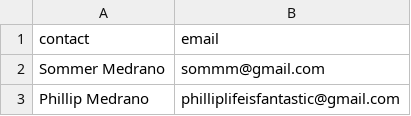
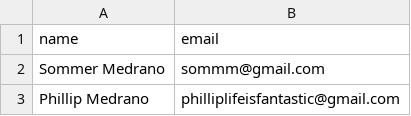
Before and after one commit to UBC-STAT/stat545.stat.ubc.ca, a CSV file: content/data/wedding/contacts.csv, drawn as a sheet; only a part is shown.

Commit message:
Update contacts.csv

```diff
--- a/content/data/wedding/contacts.csv
+++ b/content/data/wedding/contacts.csv
@@ -1,2 +1,2 @@
-contact,email
+name,email
 Sommer Medrano,sommm@gmail.com
```
